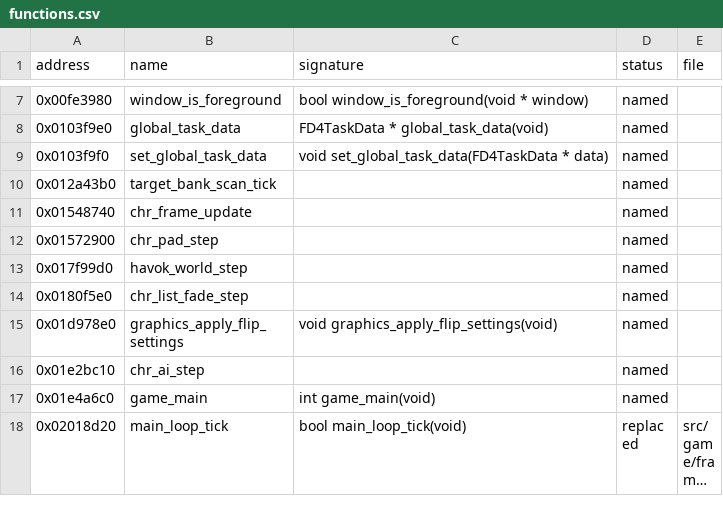
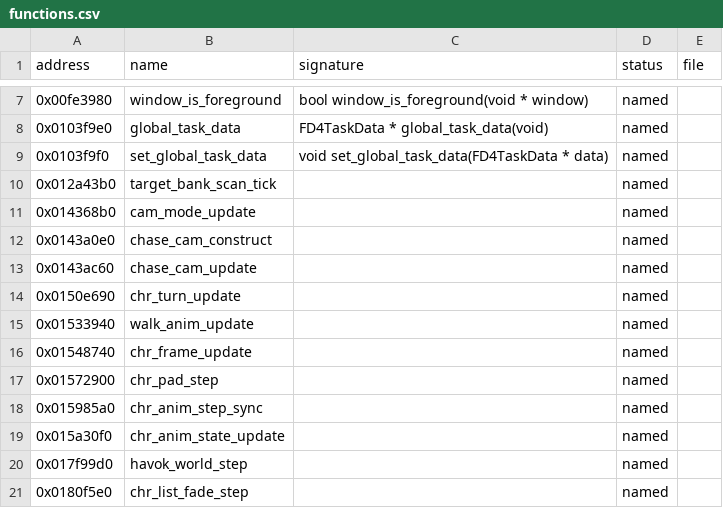
Before and after one commit to bhuaysan/bloodborne-linux, a CSV file: symbols/functions.csv, drawn as a sheet; only a part is shown, gaps mark what is left out; the shorter side is filled out with more unchanged rows; long unchanged cells end in …; the diff names each change by its address in the sheet, - before the commit and + after, or states it on an @@ line.

Commit message:
Trace the camera offset at 60 FPS to the chase camera
The 30-vs-60 picture difference of #514 comes from wall-clock input
holds that cover fewer game steps at 60, and from per-call filters in
the player's chase camera (0x143ac60). Name the camera and character
functions read on the way.

Refs #558, #557, #562

```diff
--- a/symbols/functions.csv
+++ b/symbols/functions.csv
+row 11: 0x014368b0 | cam_mode_update |  | named
+row 12: 0x0143a0e0 | chase_cam_construct |  | named
+row 13: 0x0143ac60 | chase_cam_update |  | named
+row 14: 0x0150e690 | chr_turn_update |  | named
+row 15: 0x01533940 | walk_anim_update |  | named
+row 18: 0x015985a0 | chr_anim_step_sync |  | named
+row 19: 0x015a30f0 | chr_anim_state_update |  | named
```
Also changed, not shown: 1 other file.
